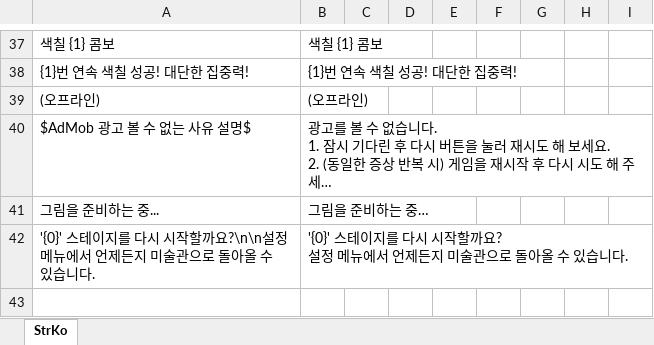
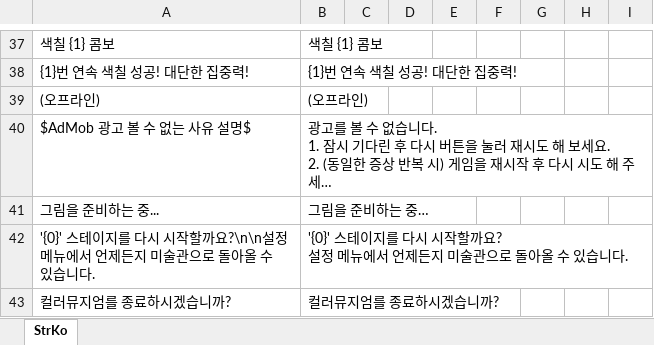
Before and after one commit to gasbank/black, an Excel workbook: Data/StrKo.xlsx, sheet StrKo, drawn as a sheet; only a part is shown, gaps mark what is left out; long unchanged cells end in …; values as stored, in another font and other column widths than the file's, no borders; the diff names each change by its address in the sheet, - before the commit and + after, or states it on an @@ line.

```diff
--- a/Data/StrKo.xlsx (sheet StrKo)
+++ b/Data/StrKo.xlsx (sheet StrKo)
+row 43: 컬러뮤지엄를 종료하시겠습니까? | 컬러뮤지엄를 종료하시겠습니까?
```
Also changed, not shown: 7 other files.
